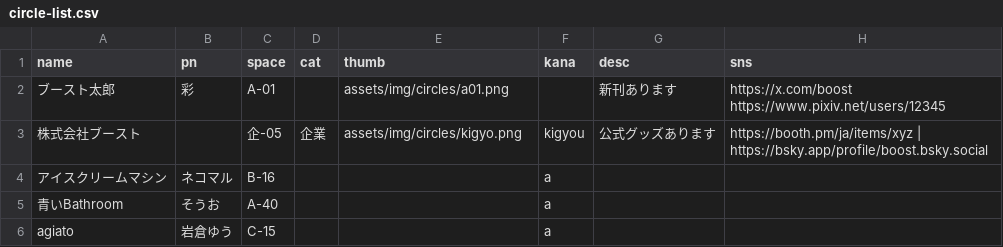
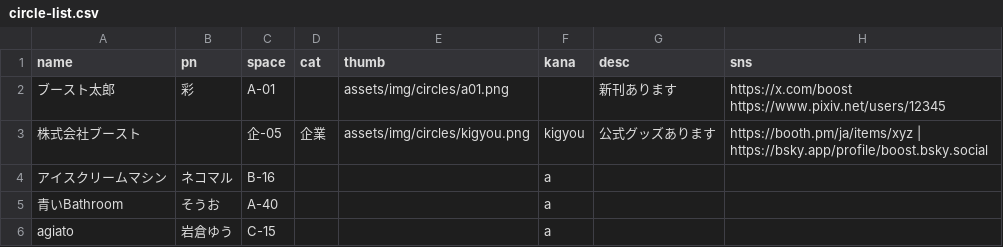
Before and after one commit to tutumun/boost_draft_website, a CSV file: docs/content/circle-list.csv, drawn as a sheet; only a part is shown.

```diff
--- a/docs/content/circle-list.csv
+++ b/docs/content/circle-list.csv
@@ -2,3 +2,3 @@ name,pn,space,cat,thumb,kana,desc,sns
 ブースト太郎,彩,A-01,,assets/img/circles/a01.png,,新刊あります,"https://x.com/boost https://www.pixiv.net/users/12345",
-株式会社ブースト,,企-05,企業,assets/img/circles/kigyo.png,kigyou,公式グッズあります,"https://booth.pm/ja/items/xyz | https://bsky.app/profile/boost.bsky.social",
+株式会社ブースト,,企-05,企業,assets/img/circles/kigyou.png,kigyou,公式グッズあります,"https://booth.pm/ja/items/xyz | https://bsky.app/profile/boost.bsky.social",
 アイスクリームマシン,ネコマル,B-16,,,a,
```
Also changed, not shown: 1 other file.
